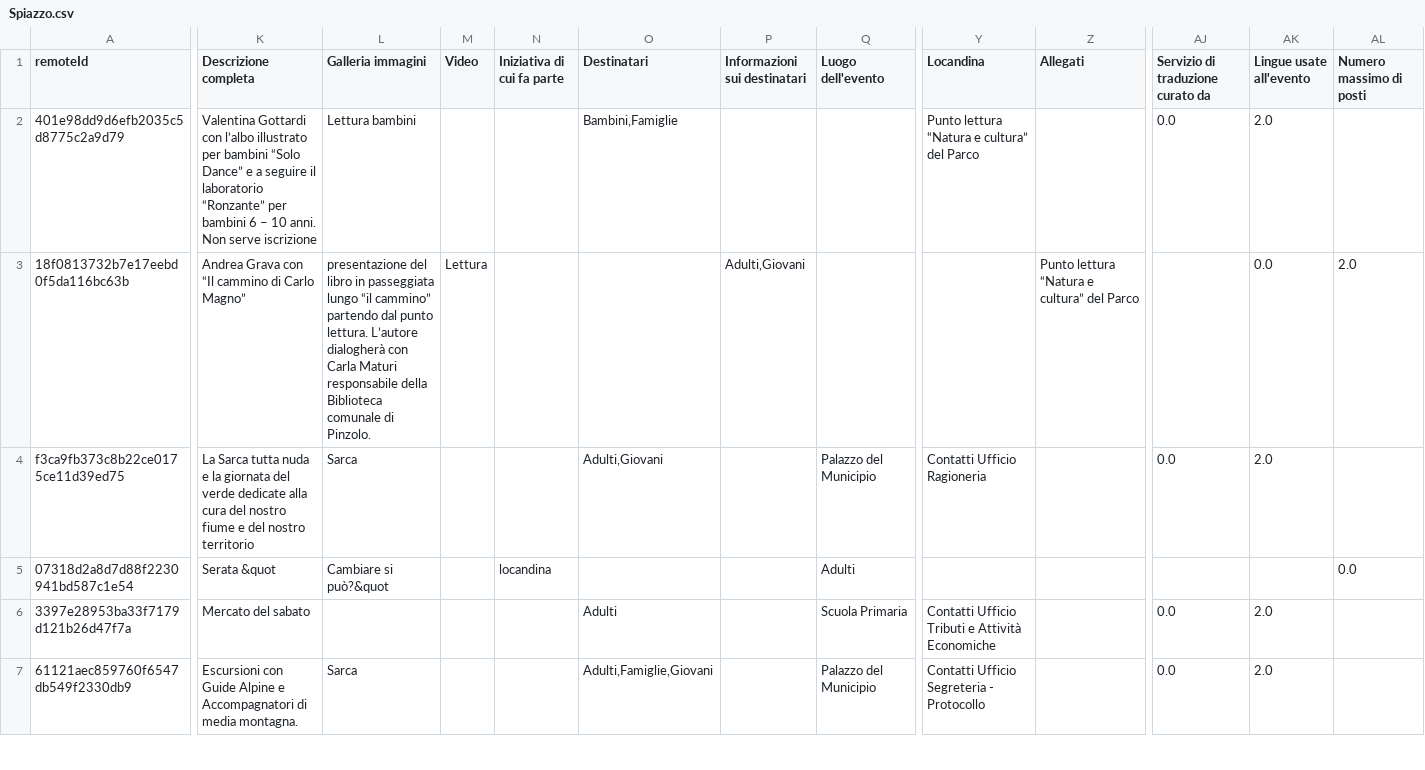
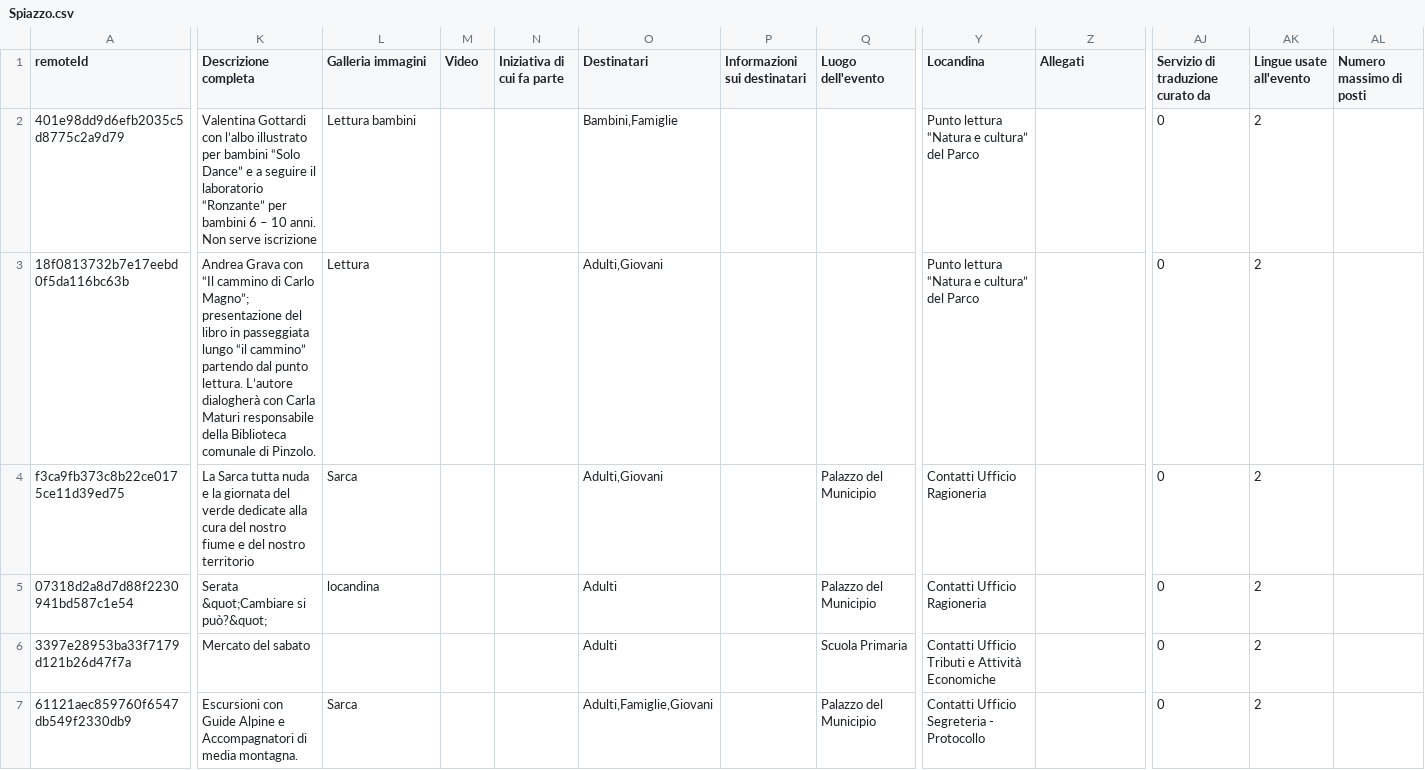
Before and after one commit to bolognapietro/KnowledgeGraphEngineering_iTelos-Project, a CSV file: Phase 2 - Information Gathering/data/cleaned/dati.trentino.it/fixed_csv/Spiazzo.csv, drawn as a sheet; only a part is shown, gaps mark what is left out; the diff covers the shown part only; the diff names each change by its address in the sheet, - before the commit and + after, or states it on an @@ line.

```diff
--- a/Phase 2 - Information Gathering/data/cleaned/dati.trentino.it/fixed_csv/Spiazzo.csv
+++ b/Phase 2 - Information Gathering/data/cleaned/dati.trentino.it/fixed_csv/Spiazzo.csv
-AJ2 (Servizio di traduzione curato da): 0.0
+AJ2 (Servizio di traduzione curato da): 0
-AK2 (Lingue usate all'evento): 2.0
+AK2 (Lingue usate all'evento): 2
-K3 (Descrizione completa): …di Carlo Magno”
+K3 (Descrizione completa): …di Carlo Magno”; presentazione del libro in passeggiata lungo “il cammino” partendo dal punto lettura. L’autore dialogherà con Carla Maturi responsabile della Biblioteca comunale di Pinzolo.
-L3 (Galleria immagini): presentazione del libro in passeggiata lungo “il cammino” partendo dal punto lettura. L’autore dialogherà con Carla Maturi responsabile della Biblioteca comunale di Pinzolo.
+L3 (Galleria immagini): Lettura
-M3 (Video): Lettura
+M3 (Video): (empty)
-O3 (Destinatari): (empty)
+O3 (Destinatari): Adulti,Giovani
-P3 (Informazioni sui destinatari): Adulti,Giovani
+P3 (Informazioni sui destinatari): (empty)
-Y3 (Locandina): (empty)
+Y3 (Locandina): Punto lettura “Natura e cultura” del Parco
-Z3 (Allegati): Punto lettura “Natura e cultura” del Parco
+Z3 (Allegati): (empty)
-AJ3 (Servizio di traduzione curato da): (empty)
+AJ3 (Servizio di traduzione curato da): 0
-AK3 (Lingue usate all'evento): 0.0
+AK3 (Lingue usate all'evento): 2
-AL3 (Numero massimo di posti): 2.0
+AL3 (Numero massimo di posti): (empty)
-AJ4 (Servizio di traduzione curato da): 0.0
+AJ4 (Servizio di traduzione curato da): 0
-AK4 (Lingue usate all'evento): 2.0
+AK4 (Lingue usate all'evento): 2
-K5 (Descrizione completa): Serata &quot
+K5 (Descrizione completa): Serata &quot;Cambiare si può?&quot;
-L5 (Galleria immagini): Cambiare si può?&quot
+L5 (Galleria immagini): locandina
-N5 (Iniziativa di cui fa parte): locandina
+N5 (Iniziativa di cui fa parte): (empty)
-O5 (Destinatari): (empty)
+O5 (Destinatari): Adulti
-Q5 (Luogo dell'evento): Adulti
+Q5 (Luogo dell'evento): Palazzo del Municipio
-Y5 (Locandina): (empty)
+Y5 (Locandina): Contatti Ufficio Ragioneria
-AJ5 (Servizio di traduzione curato da): (empty)
+AJ5 (Servizio di traduzione curato da): 0
-AK5 (Lingue usate all'evento): (empty)
+AK5 (Lingue usate all'evento): 2
-AL5 (Numero massimo di posti): 0.0
+AL5 (Numero massimo di posti): (empty)
-AJ6:AJ7 (Servizio di traduzione curato da): 0.0
+AJ6:AJ7 (Servizio di traduzione curato da): 0
-AK6:AK7 (Lingue usate all'evento): 2.0
+AK6:AK7 (Lingue usate all'evento): 2
```
Also changed, not shown: 5 added rows and 30 edited cells elsewhere in this file, Phase 2 - Information Gathering/data/cleaned/dati.trentino.it/fixed_csv/Avio.csv, Phase 2 - Information Gathering/data/cleaned/dati.trentino.it/fixed_csv/Calceranica al Lago.csv, 50 other files.
